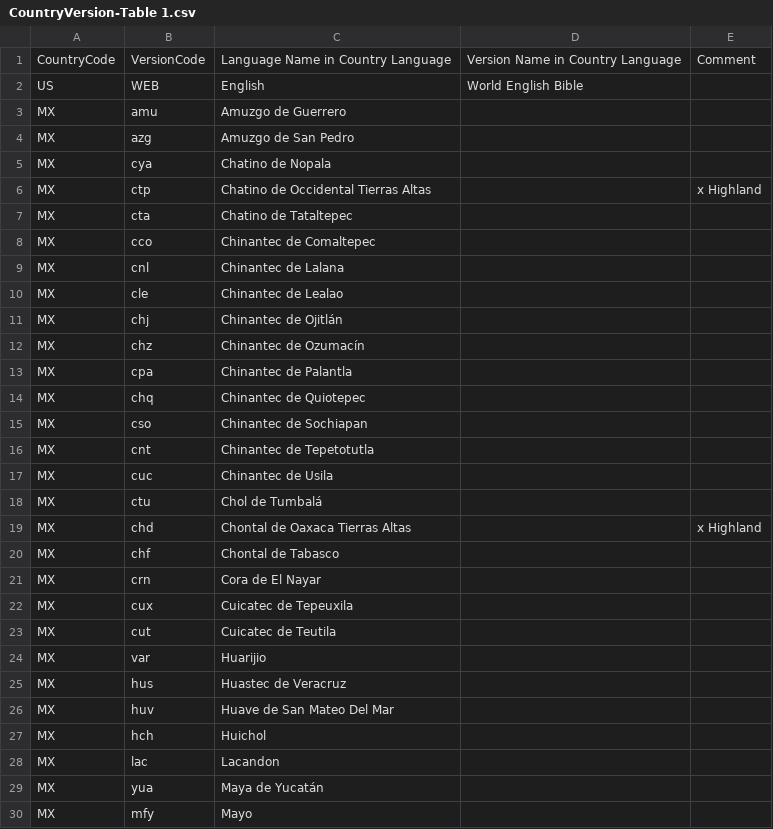
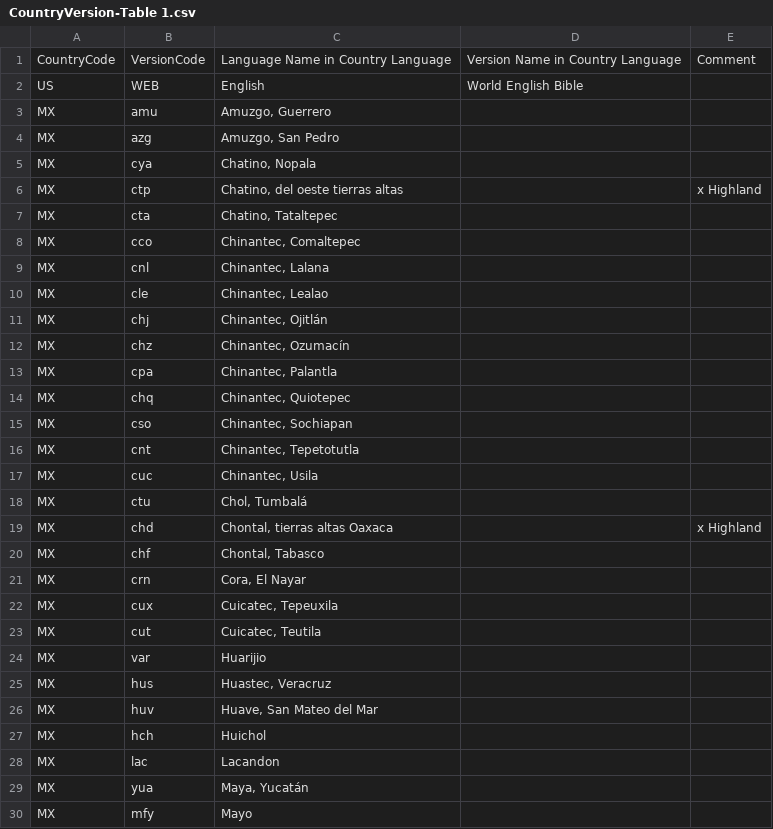
Before and after one commit to garygriswold/Bible.js, a CSV file: Versions/data/Versions/CountryVersion-Table 1.csv, drawn as a sheet; only a part is shown; the diff covers the shown part only.

```diff
--- a/Versions/data/Versions/CountryVersion-Table 1.csv
+++ b/Versions/data/Versions/CountryVersion-Table 1.csv
@@ -2,29 +2,29 @@ CountryCode,VersionCode,Language Name in Country Language,Version Name in Countr
 US,WEB,English,World English Bible,
-MX,amu,Amuzgo de Guerrero,,
-MX,azg,Amuzgo de San Pedro,,
-MX,cya,Chatino de Nopala,,
-MX,ctp,Chatino de Occidental Tierras Altas,,x Highland
-MX,cta,Chatino de Tataltepec,,
-MX,cco,Chinantec de Comaltepec,,
-MX,cnl,Chinantec de Lalana,,
-MX,cle,Chinantec de Lealao,,
-MX,chj,Chinantec de Ojitlán,,
-MX,chz,Chinantec de Ozumacín,,
-MX,cpa,Chinantec de Palantla,,
-MX,chq,Chinantec de Quiotepec,,
-MX,cso,Chinantec de Sochiapan,,
-MX,cnt,Chinantec de Tepetotutla,,
-MX,cuc,Chinantec de Usila,,
-MX,ctu,Chol de Tumbalá,,
-MX,chd,Chontal de Oaxaca Tierras Altas,,x Highland
-MX,chf,Chontal de Tabasco,,
-MX,crn,Cora de El Nayar,,
-MX,cux,Cuicatec de Tepeuxila,,
-MX,cut,Cuicatec de Teutila,,
+MX,amu,"Amuzgo, Guerrero",,
+MX,azg,"Amuzgo, San Pedro",,
+MX,cya,"Chatino, Nopala",,
+MX,ctp,"Chatino, del oeste tierras altas",,x Highland
+MX,cta,"Chatino, Tataltepec",,
+MX,cco,"Chinantec, Comaltepec",,
+MX,cnl,"Chinantec, Lalana",,
+MX,cle,"Chinantec, Lealao",,
+MX,chj,"Chinantec, Ojitlán",,
+MX,chz,"Chinantec, Ozumacín",,
+MX,cpa,"Chinantec, Palantla",,
+MX,chq,"Chinantec, Quiotepec",,
+MX,cso,"Chinantec, Sochiapan",,
+MX,cnt,"Chinantec, Tepetotutla",,
+MX,cuc,"Chinantec, Usila",,
+MX,ctu,"Chol, Tumbalá",,
+MX,chd,"Chontal, tierras altas Oaxaca",,x Highland
+MX,chf,"Chontal, Tabasco",,
+MX,crn,"Cora, El Nayar",,
+MX,cux,"Cuicatec, Tepeuxila",,
+MX,cut,"Cuicatec, Teutila",,
 MX,var,Huarijio,,
-MX,hus,Huastec de Veracruz,,
-MX,huv,Huave de San Mateo Del Mar,,
+MX,hus,"Huastec, Veracruz",,
+MX,huv,"Huave, San Mateo del Mar",,
 MX,hch,Huichol,,
 MX,lac,Lacandon,,
-MX,yua,Maya de Yucatán,,
+MX,yua,"Maya, Yucatán",,
 MX,mfy,Mayo,,
```
Also changed, not shown: 96 edited cells elsewhere in this file, 3 other files.
